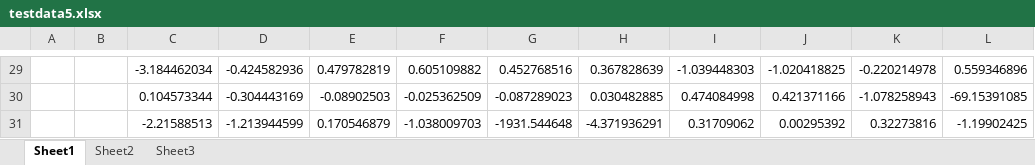
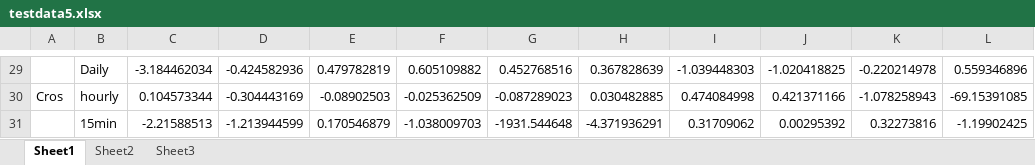
Before and after one commit to william0423118/VolatilityTransmission, an Excel workbook: testdata5.xlsx, sheet Sheet1, drawn as a sheet; only a part is shown, gaps mark what is left out; values as stored, in another font and other column widths than the file's, no borders; the diff covers the shown part only; the diff names each change by its address in the sheet, - before the commit and + after, or states it on an @@ line.

```diff
--- a/testdata5.xlsx (sheet Sheet1)
+++ b/testdata5.xlsx (sheet Sheet1)
-B29: (empty)
+B29: Daily
-A30: (empty)
+A30: Cros
-B30: (empty)
+B30: hourly
-B31: (empty)
+B31: 15min
```
Also changed, not shown: 21 added rows, 21 removed rows and 11 edited cells elsewhere in this sheet, sheet Sheet2, sheet Sheet3, testdata2.xlsx, 3 other files.
